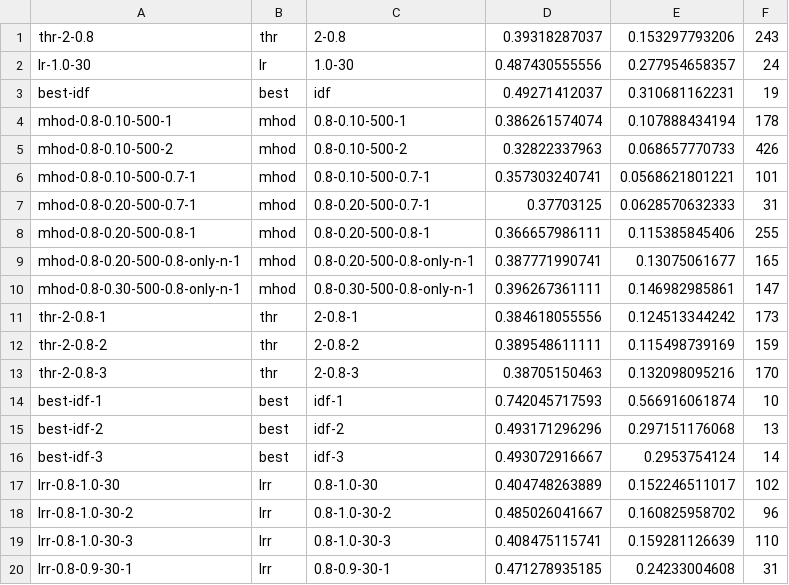
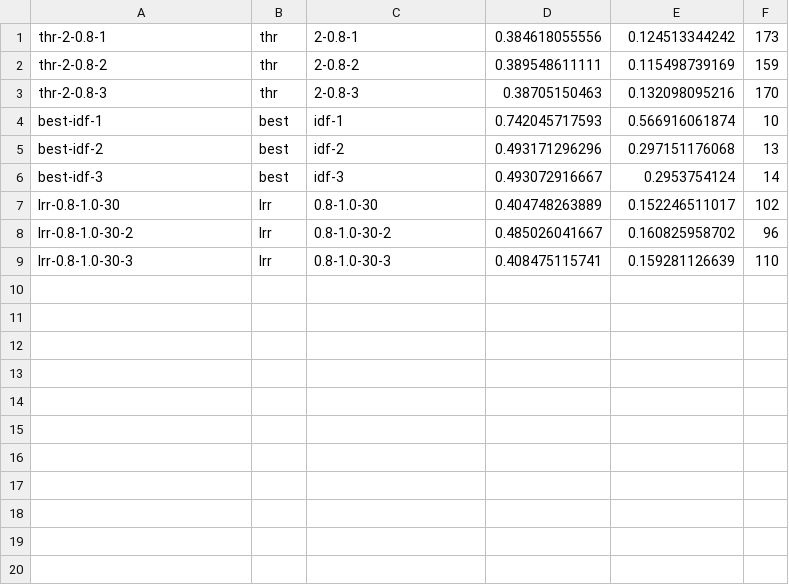
Before and after one commit to beloglazov/ccpe-2014-experiments, a CSV file: results/metrics.csv, drawn as a sheet; the diff names each change by its address in the sheet, - before the commit and + after, or states it on an @@ line.

Commit message:
Regenerated the results

```diff
--- a/results/metrics.csv
+++ b/results/metrics.csv
-row 1: thr-2-0.8 | thr | 2-0.8 | 0.39318287037 | 0.153297793206 | 243
-row 2: lr-1.0-30 | lr | 1.0-30 | 0.487430555556 | 0.277954658357 | 24
-row 3: best-idf | best | idf | 0.49271412037 | 0.310681162231 | 19
-row 4: mhod-0.8-0.10-500-1 | mhod | 0.8-0.10-500-1 | 0.386261574074 | 0.107888434194 | 178
-row 5: mhod-0.8-0.10-500-2 | mhod | 0.8-0.10-500-2 | 0.32822337963 | 0.068657770733 | 426
-row 6: mhod-0.8-0.10-500-0.7-1 | mhod | 0.8-0.10-500-0.7-1 | 0.357303240741 | 0.0568621801221 | 101
-row 7: mhod-0.8-0.20-500-0.7-1 | mhod | 0.8-0.20-500-0.7-1 | 0.37703125 | 0.0628570632333 | 31
-row 8: mhod-0.8-0.20-500-0.8-1 | mhod | 0.8-0.20-500-0.8-1 | 0.366657986111 | 0.115385845406 | 255
-row 9: mhod-0.8-0.20-500-0.8-only-n-1 | mhod | 0.8-0.20-500-0.8-only-n-1 | 0.387771990741 | 0.13075061677 | 165
-row 10: mhod-0.8-0.30-500-0.8-only-n-1 | mhod | 0.8-0.30-500-0.8-only-n-1 | 0.396267361111 | 0.146982985861 | 147
-row 20: lrr-0.8-0.9-30-1 | lrr | 0.8-0.9-30-1 | 0.471278935185 | 0.24233004608 | 31
```
Also changed, not shown: 2 other files.
